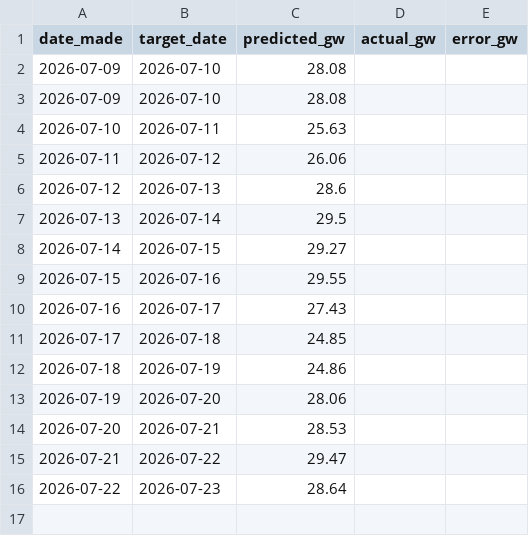
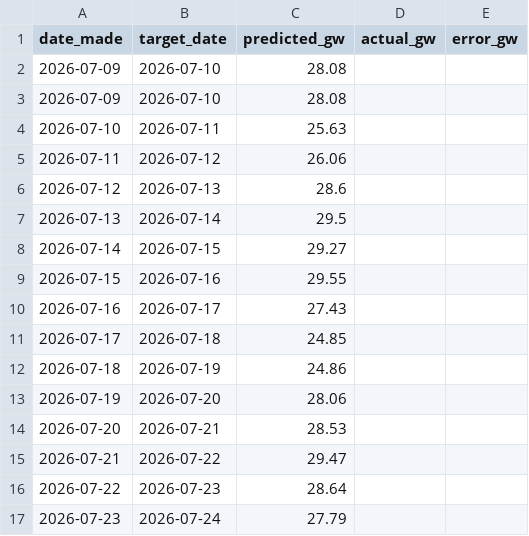
Before and after one commit to Evanssdas/gb-demand-forecaster, a CSV file: predictions_log.csv, drawn as a sheet.

```diff
--- a/predictions_log.csv
+++ b/predictions_log.csv
@@ -16 +16,2 @@ date_made,target_date,predicted_gw,actual_gw,error_gw
 2026-07-22,2026-07-23,28.64,,
+2026-07-23,2026-07-24,27.79,,
```
